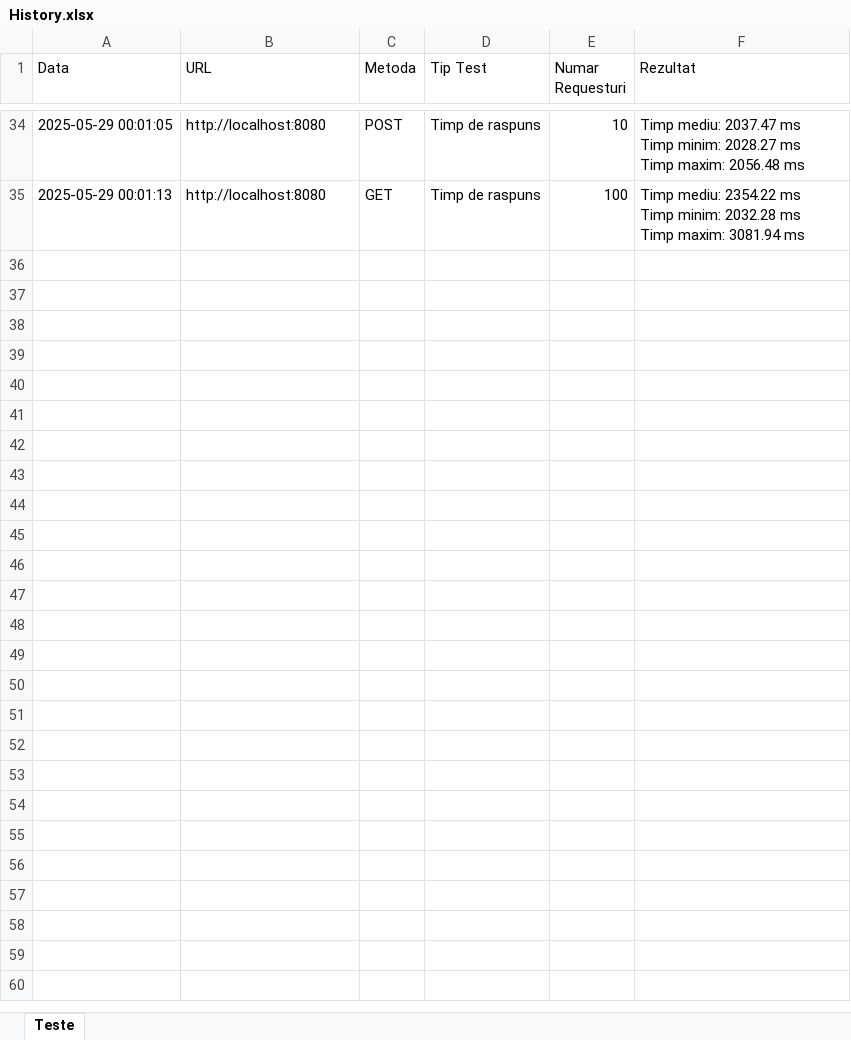
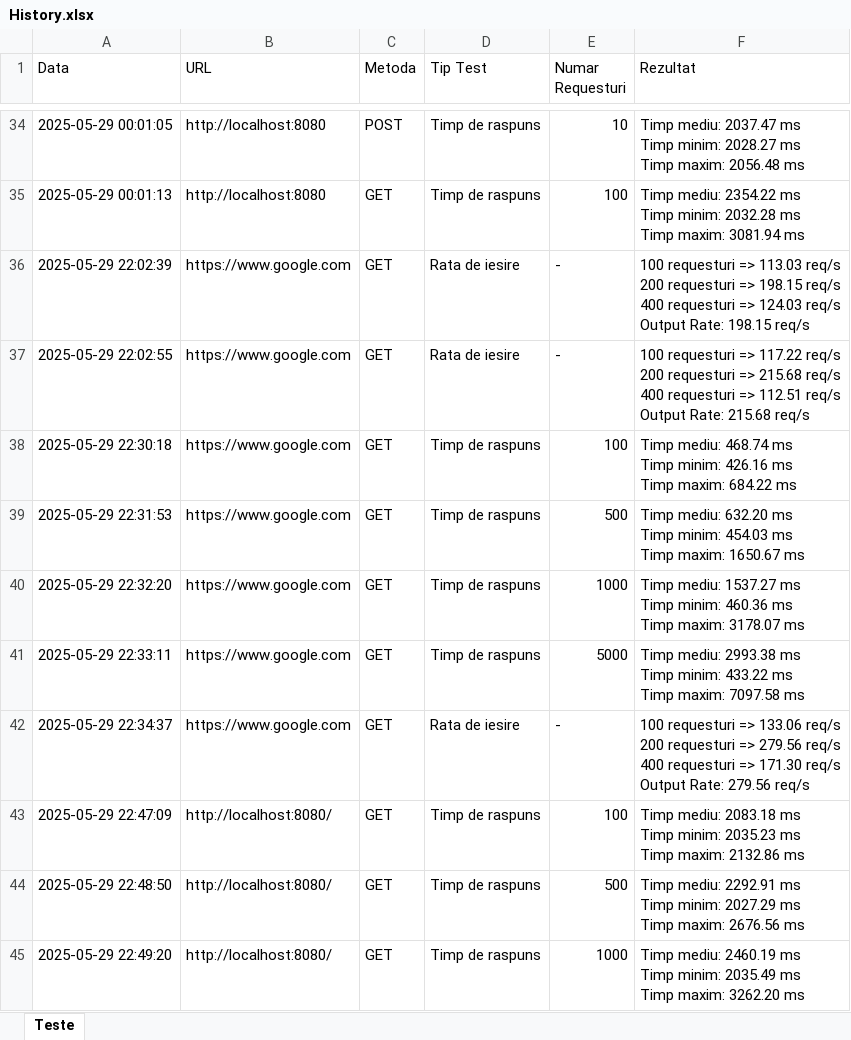
Before and after one commit to CostescuMarius/MEP_Benchmark_Server_Web, an Excel workbook: banchmark/History.xlsx, sheet Teste, drawn as a sheet; only a part is shown, gaps mark what is left out; values as stored, in another font and other column widths than the file's, no borders; ↵ is a line break in a cell; the diff covers the shown part only; the diff names each change by its address in the sheet, - before the commit and + after, or states it on an @@ line.

```diff
--- a/banchmark/History.xlsx (sheet Teste)
+++ b/banchmark/History.xlsx (sheet Teste)
+row 36: 2025-05-29 22:02:39 | https://www.google.com | GET | Rata de iesire | - | 100 requesturi => 113.03 req/s ↵ 200 requesturi => 198.15 req/s ↵ 400 requesturi => 124.03 req/s ↵ Output Rate: 198.15 req/s
+row 37: 2025-05-29 22:02:55 | https://www.google.com | GET | Rata de iesire | - | 100 requesturi => 117.22 req/s ↵ 200 requesturi => 215.68 req/s ↵ 400 requesturi => 112.51 req/s ↵ Output Rate: 215.68 req/s
+row 38: 2025-05-29 22:30:18 | https://www.google.com | GET | Timp de raspuns | 100 | Timp mediu: 468.74 ms ↵ Timp minim: 426.16 ms ↵ Timp maxim: 684.22 ms
+row 39: 2025-05-29 22:31:53 | https://www.google.com | GET | Timp de raspuns | 500 | Timp mediu: 632.20 ms ↵ Timp minim: 454.03 ms ↵ Timp maxim: 1650.67 ms
+row 40: 2025-05-29 22:32:20 | https://www.google.com | GET | Timp de raspuns | 1000 | Timp mediu: 1537.27 ms ↵ Timp minim: 460.36 ms ↵ Timp maxim: 3178.07 ms
+row 41: 2025-05-29 22:33:11 | https://www.google.com | GET | Timp de raspuns | 5000 | Timp mediu: 2993.38 ms ↵ Timp minim: 433.22 ms ↵ Timp maxim: 7097.58 ms
+row 42: 2025-05-29 22:34:37 | https://www.google.com | GET | Rata de iesire | - | 100 requesturi => 133.06 req/s ↵ 200 requesturi => 279.56 req/s ↵ 400 requesturi => 171.30 req/s ↵ Output Rate: 279.56 req/s
+row 43: 2025-05-29 22:47:09 | http://localhost:8080/ | GET | Timp de raspuns | 100 | Timp mediu: 2083.18 ms ↵ Timp minim: 2035.23 ms ↵ Timp maxim: 2132.86 ms
+row 44: 2025-05-29 22:48:50 | http://localhost:8080/ | GET | Timp de raspuns | 500 | Timp mediu: 2292.91 ms ↵ Timp minim: 2027.29 ms ↵ Timp maxim: 2676.56 ms
+row 45: 2025-05-29 22:49:20 | http://localhost:8080/ | GET | Timp de raspuns | 1000 | Timp mediu: 2460.19 ms ↵ Timp minim: 2035.49 ms ↵ Timp maxim: 3262.20 ms
```
Also changed, not shown: 41 added rows elsewhere in this sheet, 5 other files.
